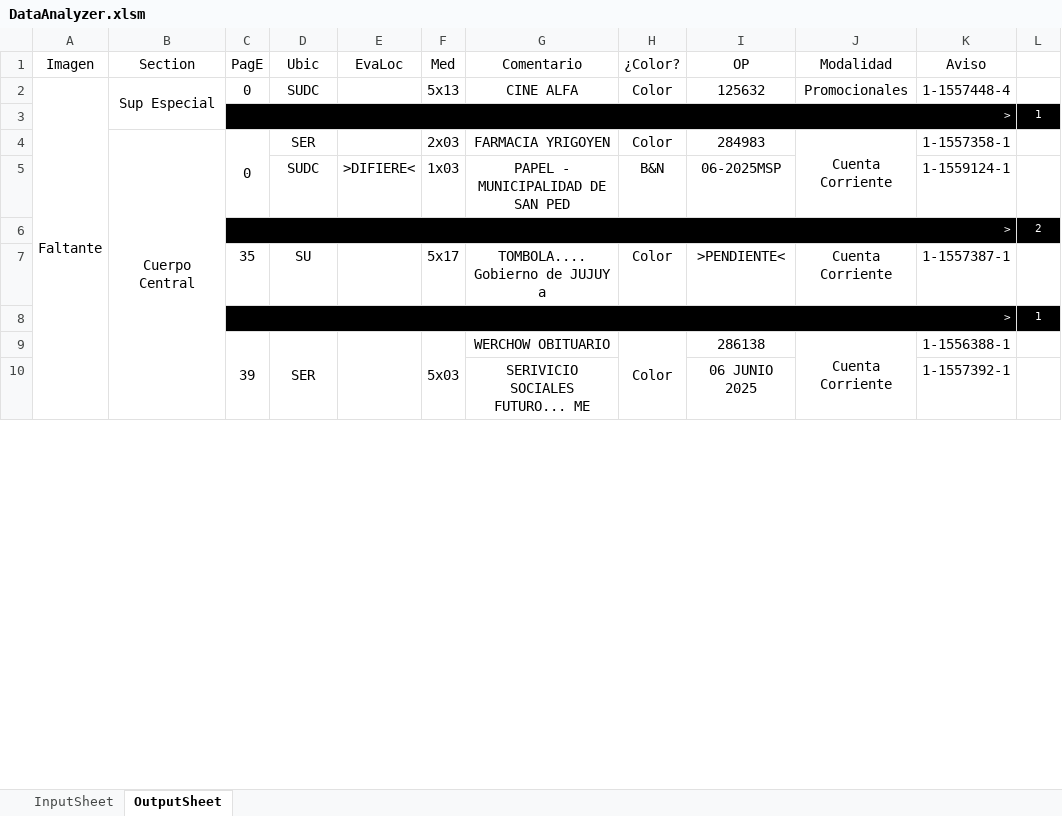
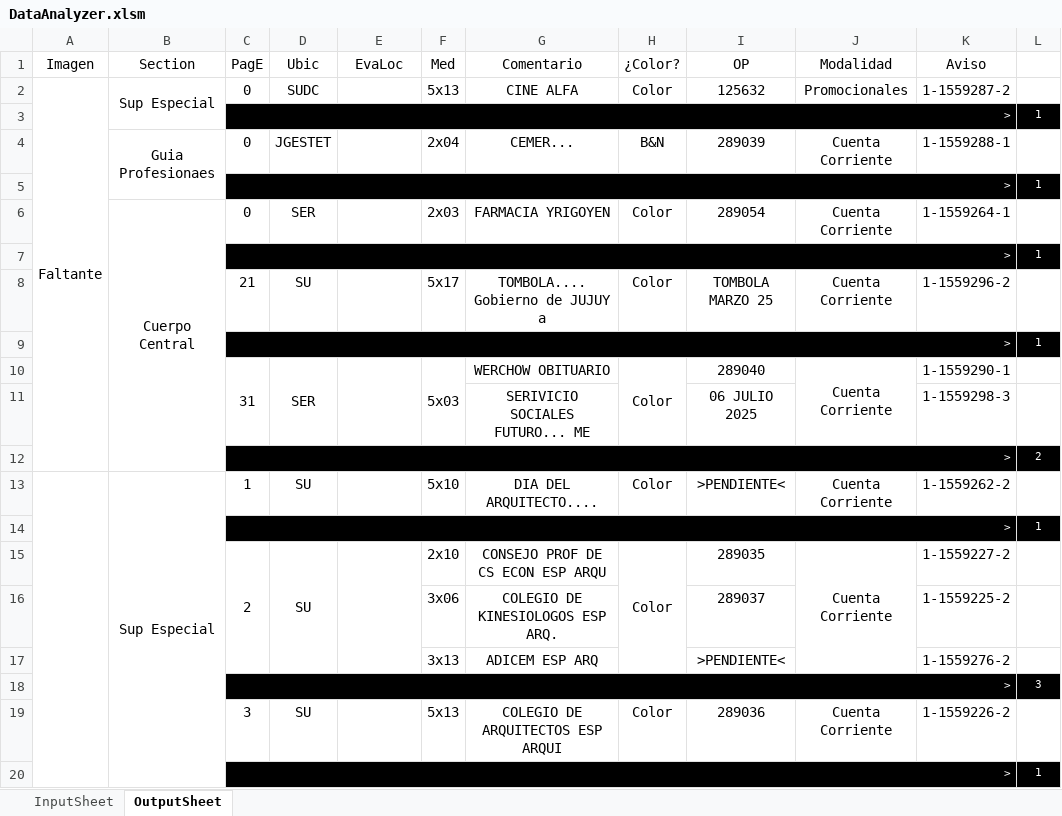
Before and after one commit to zherar7ordoya/xMSO-Excel, an Excel workbook: DataAnalyzer.xlsm, sheet OutputSheet, drawn as a sheet; only a part is shown; values as stored, in another font and other column widths than the file's, no borders; conditional formats not drawn; removed rows and columns are numbered as before the commit, all else as after; the diff covers the shown part only; the diff names each change by its address in the sheet, - before the commit and + after, or states it on an @@ line.

Commit message:
Update DataAnalyzer.xlsm

```diff
--- a/DataAnalyzer.xlsm (sheet OutputSheet)
+++ b/DataAnalyzer.xlsm (sheet OutputSheet)
-A2:A11 merged
+A2:A12 merged
-K2 (Aviso): 1-1557448-4
+K2 (Aviso): 1-1559287-2
+row 4:  | Guia Profesionaes | 0 | JGESTET |  | 2x04 | CEMER... | B&N | 289039 | Cuenta Corriente | 1-1559288-1 | 1
@@ row 30 moved to row 5: > @@
-B4:B11 merged
+B6:B12 merged
-C4:C5 merged
-I6 (OP): 284983
+I6 (OP): 289054
-J4:J5 merged
-K6 (Aviso): 1-1557358-1
+K6 (Aviso): 1-1559264-1
-row 5:  |  |  | SUDC | >DIFIERE< | 1x03 | PAPEL - MUNICIPALIDAD DE SAN PED | B&N | 06-2025MSP |  | 1-1559124-1 | 1
@@ row 32 moved to row 7: > @@
+row 8:  |  | 21 | SU |  | 5x17 | TOMBOLA.... Gobierno de JUJUY a | Color | TOMBOLA MARZO 25 | Cuenta Corriente | 1-1559296-2 | 1
@@ row 34 moved to row 9: > @@
+row 10:  |  | 31 | SER |  | 5x03 | WERCHOW OBITUARIO | Color | 289040 | Cuenta Corriente | 1-1559290-1 | 1
+row 11:  |  |  |  |  |  | SERIVICIO SOCIALES FUTURO... ME |  | 06 JULIO 2025 |  | 1-1559298-3 | 1
+A13:A87 merged
-B13 (Section): (empty)
+B13 (Section): Sup Especial
+B13:B35 merged
-C13 (PagE): 35
+C13 (PagE): 1
-F13 (Med): 5x17
+F13 (Med): 5x10
-G13 (Comentario): TOMBOLA.... Gobierno de JUJUY a
+G13 (Comentario): DIA DEL ARQUITECTO....
-K13 (Aviso): 1-1557387-1
+K13 (Aviso): 1-1559262-2
-row 9:  |  | 39 | SER |  | 5x03 | WERCHOW OBITUARIO | Color | 286138 | Cuenta Corriente | 1-1556388-1 | 1
-row 10:  |  |  |  |  |  | SERIVICIO SOCIALES FUTURO... ME |  | 06 JUNIO 2025 |  | 1-1557392-1 | 1
+row 15:  |  | 2 | SU |  | 2x10 | CONSEJO PROF DE CS ECON ESP ARQU | Color | 289035 | Cuenta Corriente | 1-1559227-2 | 1
+row 16:  |  |  |  |  | 3x06 | COLEGIO DE KINESIOLOGOS ESP ARQ. |  | 289037 |  | 1-1559225-2 | 1
+row 17:  |  |  |  |  | 3x13 | ADICEM ESP ARQ |  | >PENDIENTE< |  | 1-1559276-2 | 1
@@ row 61 moved to row 18: > @@
+row 19:  |  | 3 | SU |  | 5x13 | COLEGIO DE ARQUITECTOS ESP ARQUI | Color | 289036 | Cuenta Corriente | 1-1559226-2 | 1
@@ row 36 moved to row 20: > @@
```
Also changed, not shown: 49 added rows, 28 removed rows, 7 moved rows, 10 edited cells and merged cells elsewhere in this sheet, hidden cells.
